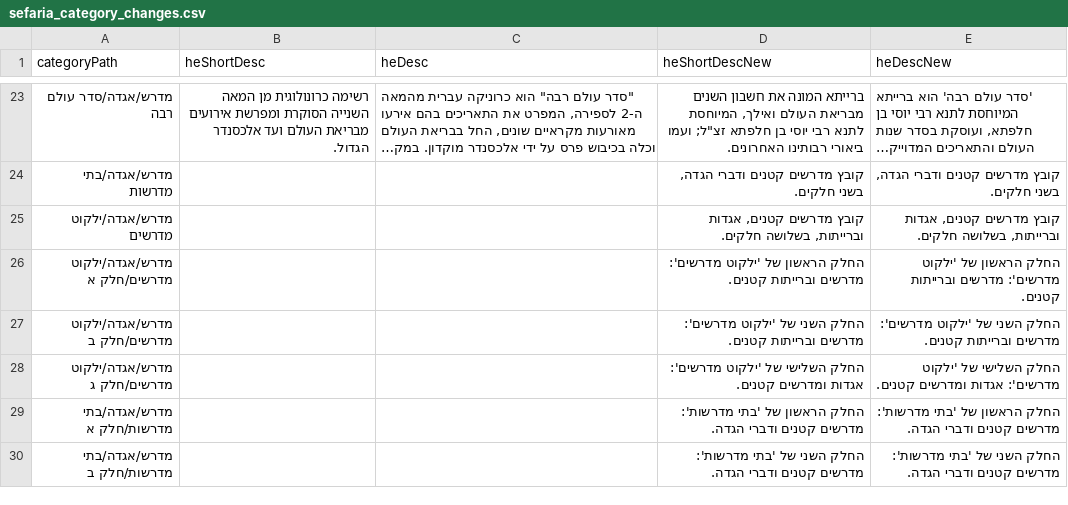
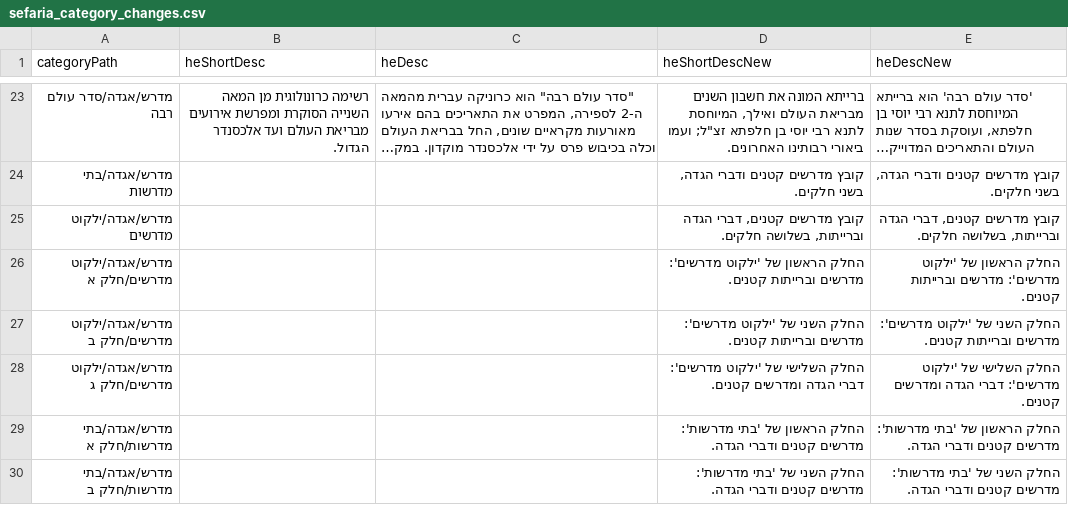
Before and after one commit to Bshlomecha/otzaria-library, a CSV file: ForDB/sefaria_category_changes.csv, drawn as a sheet; only a part is shown, gaps mark what is left out; long unchanged cells end in ….

```diff
--- a/ForDB/sefaria_category_changes.csv
+++ b/ForDB/sefaria_category_changes.csv
@@ -24,6 +24,6 @@
 "מדרש/אגדה/בתי מדרשות","","","קובץ מדרשים קטנים ודברי הגדה, בשני חלקים.","קובץ מדרשים קטנים ודברי הגדה, בשני חלקים."
-"מדרש/אגדה/ילקוט מדרשים","","","קובץ מדרשים קטנים, אגדות וברייתות, בשלושה חלקים.","קובץ מדרשים קטנים, אגדות וברייתות, בשלושה חלקים."
+"מדרש/אגדה/ילקוט מדרשים","","","קובץ מדרשים קטנים, דברי הגדה וברייתות, בשלושה חלקים.","קובץ מדרשים קטנים, דברי הגדה וברייתות, בשלושה חלקים."
 "מדרש/אגדה/ילקוט מדרשים/חלק א","","","החלק הראשון של 'ילקוט מדרשים': מדרשים וברייתות קטנים.","החלק הראשון של 'ילקוט מדרשים': מדרשים וברייתות קטנים."
 "מדרש/אגדה/ילקוט מדרשים/חלק ב","","","החלק השני של 'ילקוט מדרשים': מדרשים וברייתות קטנים.","החלק השני של 'ילקוט מדרשים': מדרשים וברייתות קטנים."
-"מדרש/אגדה/ילקוט מדרשים/חלק ג","","","החלק השלישי של 'ילקוט מדרשים': אגדות ומדרשים קטנים.","החלק השלישי של 'ילקוט מדרשים': אגדות ומדרשים קטנים."
+"מדרש/אגדה/ילקוט מדרשים/חלק ג","","","החלק השלישי של 'ילקוט מדרשים': דברי הגדה ומדרשים קטנים.","החלק השלישי של 'ילקוט מדרשים': דברי הגדה ומדרשים קטנים."
 "מדרש/אגדה/בתי מדרשות/חלק א","","","החלק הראשון של 'בתי מדרשות': מדרשים קטנים ודברי הגדה.","החלק הראשון של 'בתי מדרשות': מדרשים קטנים ודברי הגדה."
```
